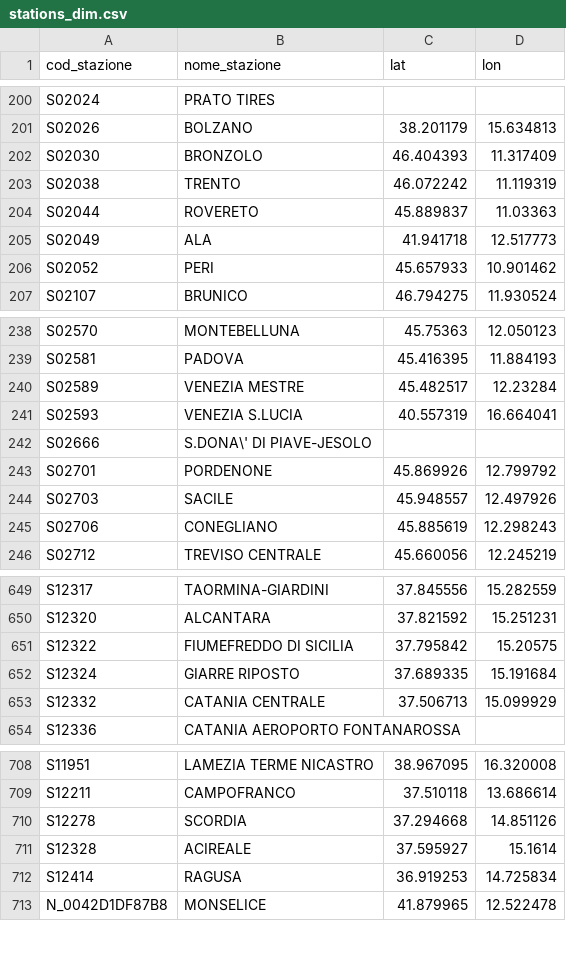
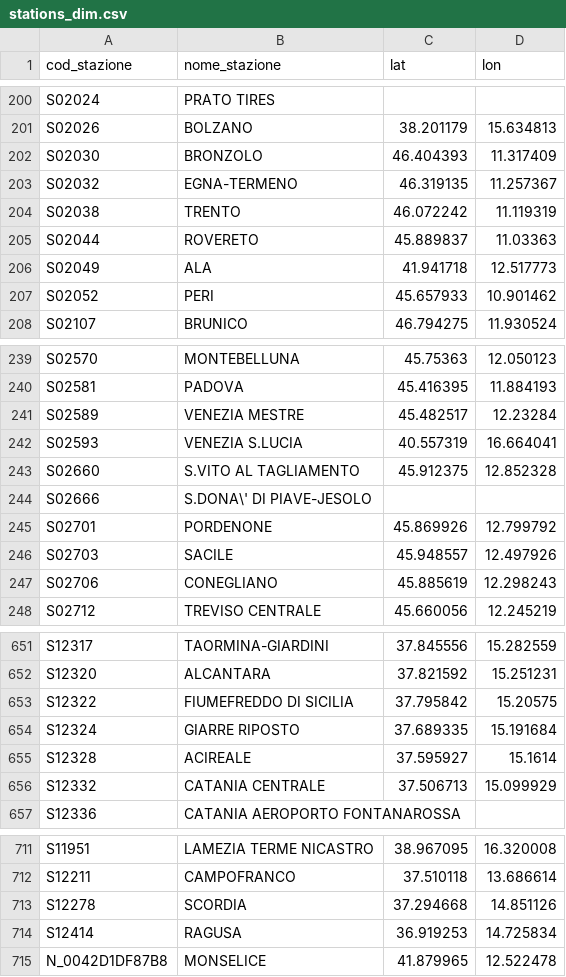
Before and after one commit to DrElegantia/trainstats-dashboard-test, a CSV file: data/gold/stations_dim.csv, drawn as a sheet; only a part is shown, gaps mark what is left out.

```diff
--- a/data/gold/stations_dim.csv
+++ b/data/gold/stations_dim.csv
@@ -202,2 +202,3 @@ S02026,BOLZANO,38.201179,15.634813
 S02030,BRONZOLO,46.404393,11.317409
+S02032,EGNA-TERMENO,46.319135,11.257367
 S02038,TRENTO,46.072242,11.119319
@@ -241,2 +242,3 @@ S02589,VENEZIA MESTRE,45.482517,12.23284
 S02593,VENEZIA S.LUCIA,40.557319,16.664041
+S02660,S.VITO AL TAGLIAMENTO,45.912375,12.852328
 S02666,S.DONA\' DI PIAVE-JESOLO,,
@@ -652,2 +654,3 @@ S12322,FIUMEFREDDO DI SICILIA,37.795842,15.20575
 S12324,GIARRE RIPOSTO,37.689335,15.191684
+S12328,ACIREALE,37.595927,15.1614
 S12332,CATANIA CENTRALE,37.506713,15.099929
@@ -710,3 +713,2 @@ S12211,CAMPOFRANCO,37.510118,13.686614
 S12278,SCORDIA,37.294668,14.851126
-S12328,ACIREALE,37.595927,15.1614
 S12414,RAGUSA,36.919253,14.725834
```
Also changed, not shown: data/gold/hist_dettaglio_categoria.csv, data/gold/hist_mese_categoria.csv, 9 other files.
